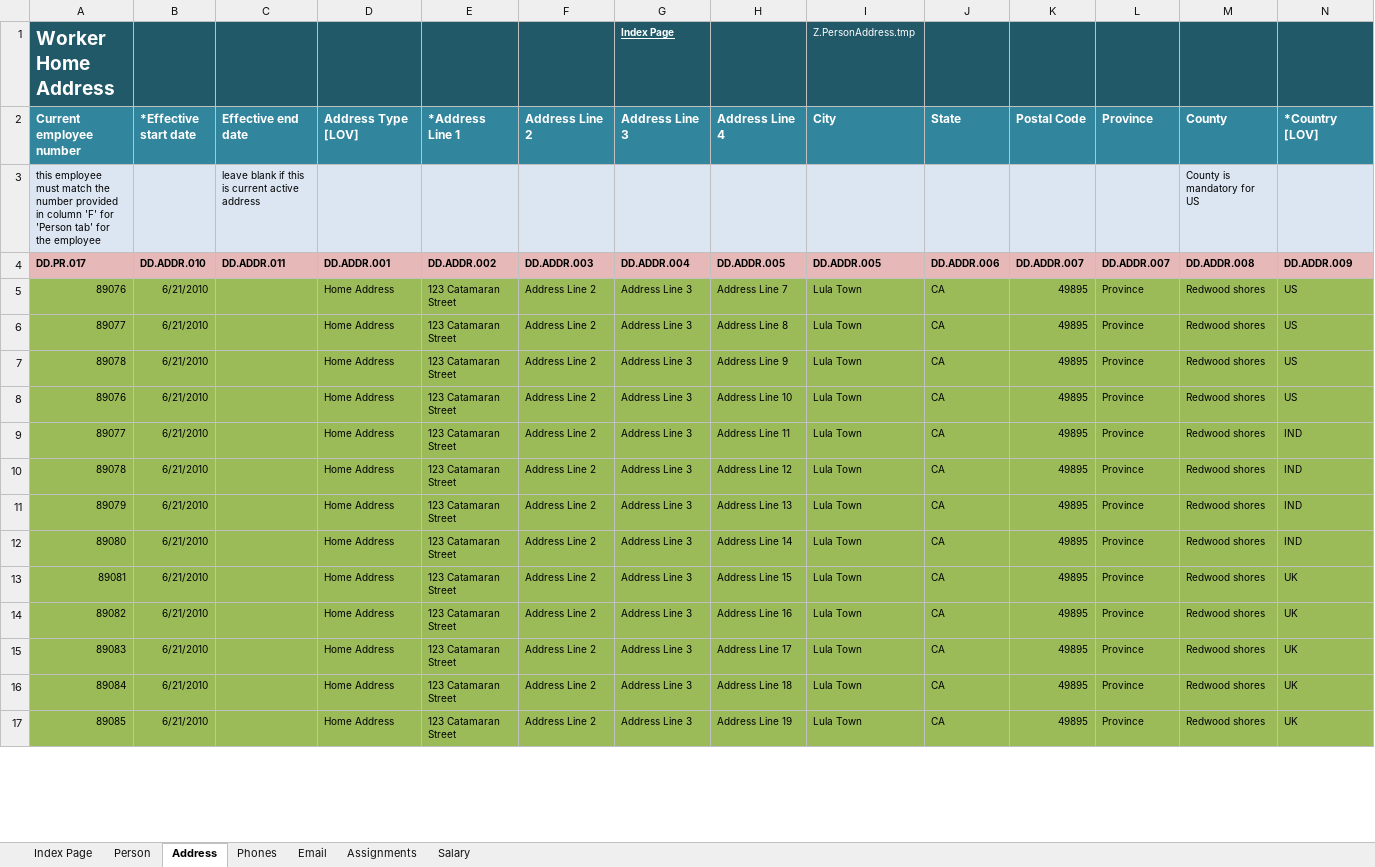
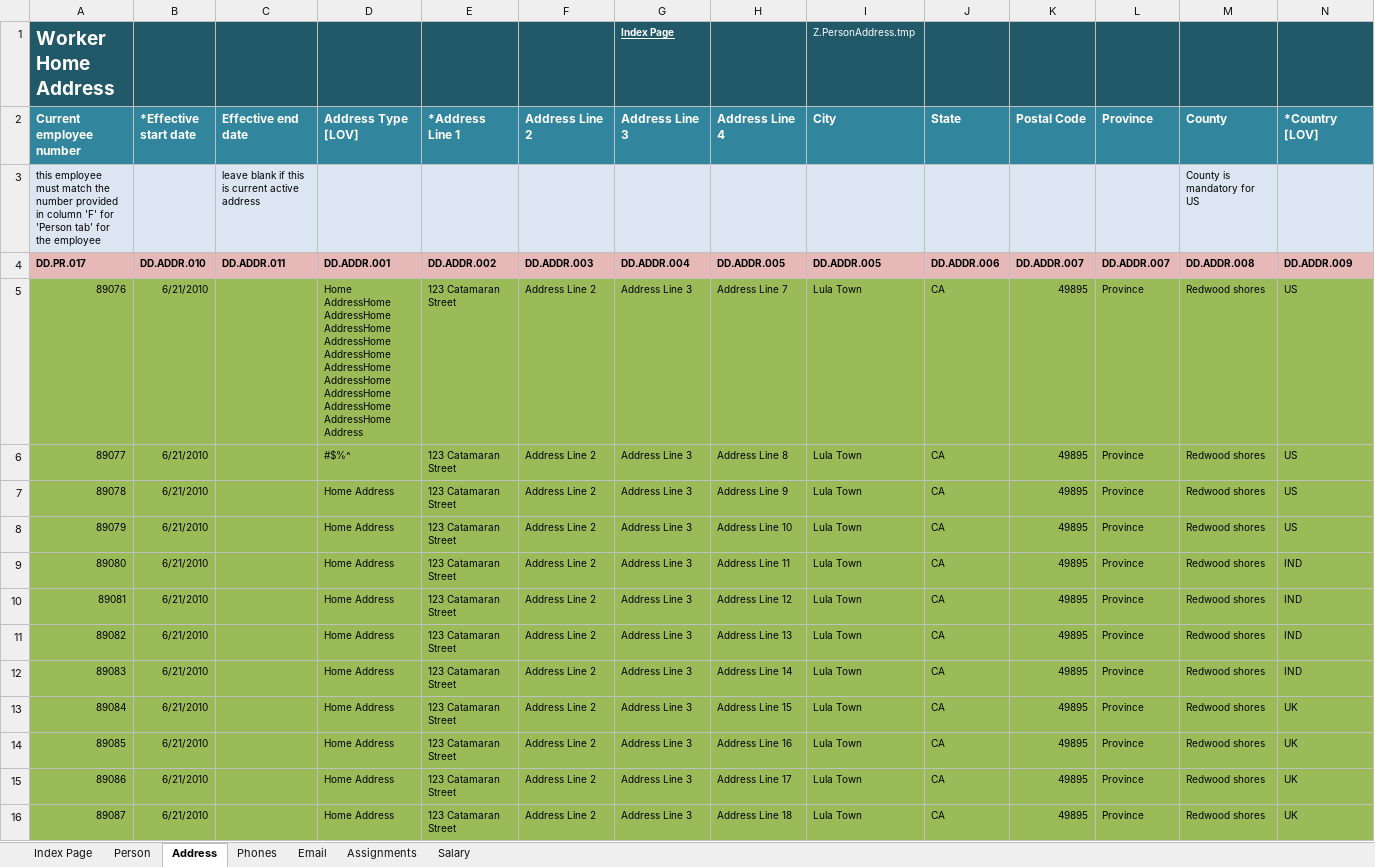
Before and after one commit to infovity/CloudDM, an Excel workbook: Fusion/ETL/Customers/Common/HCM/WorkStructuresMigration/WorkStructure_IFTY_V1_FUSN_R7/data-in/InfovityHCMEmployeesV1.xlsx, sheet Address, drawn as a sheet; only a part is shown; values as stored, in another font and other column widths than the file's, no borders; removed rows and columns are numbered as before the commit, all else as after; the diff covers the shown part only; the diff names each change by its address in the sheet, - before the commit and + after, or states it on an @@ line.

```diff
--- a/Fusion/ETL/Customers/Common/HCM/WorkStructuresMigration/WorkStructure_IFTY_V1_FUSN_R7/data-in/InfovityHCMEmployeesV1.xlsx (sheet Address)
+++ b/Fusion/ETL/Customers/Common/HCM/WorkStructuresMigration/WorkStructure_IFTY_V1_FUSN_R7/data-in/InfovityHCMEmployeesV1.xlsx (sheet Address)
-D5 (Address Type [LOV]): Home Address
+D5 (Address Type [LOV]): Home AddressHome AddressHome AddressHome AddressHome AddressHome AddressHome AddressHome AddressHome AddressHome AddressHome Address
-D6 (Address Type [LOV]): Home Address
+D6 (Address Type [LOV]): #$%^
-row 8: 89076 | 6/21/2010 |  | Home Address | 123 Catamaran Street | Address Line 2 | Address Line 3 | Address Line 10 | Lula Town | CA | 49895 | Province | Redwood shores | US
-row 9: 89077 | 6/21/2010 |  | Home Address | 123 Catamaran Street | Address Line 2 | Address Line 3 | Address Line 11 | Lula Town | CA | 49895 | Province | Redwood shores | IND
-row 10: 89078 | 6/21/2010 |  | Home Address | 123 Catamaran Street | Address Line 2 | Address Line 3 | Address Line 12 | Lula Town | CA | 49895 | Province | Redwood shores | IND
-H8 (Address Line 4): Address Line 13
+H8 (Address Line 4): Address Line 10
-N8 (*Country [LOV]): IND
+N8 (*Country [LOV]): US
-H9 (Address Line 4): Address Line 14
+H9 (Address Line 4): Address Line 11
-H10 (Address Line 4): Address Line 15
+H10 (Address Line 4): Address Line 12
-N10:N12 (*Country [LOV]): UK
+N10:N12 (*Country [LOV]): IND
-H11 (Address Line 4): Address Line 16
+H11 (Address Line 4): Address Line 13
-H12 (Address Line 4): Address Line 17
+H12 (Address Line 4): Address Line 14
-H13 (Address Line 4): Address Line 18
+H13 (Address Line 4): Address Line 15
-H14 (Address Line 4): Address Line 19
+H14 (Address Line 4): Address Line 16
+row 15: 89086 | 6/21/2010 |  | Home Address | 123 Catamaran Street | Address Line 2 | Address Line 3 | Address Line 17 | Lula Town | CA | 49895 | Province | Redwood shores | UK
+row 16: 89087 | 6/21/2010 |  | Home Address | 123 Catamaran Street | Address Line 2 | Address Line 3 | Address Line 18 | Lula Town | CA | 49895 | Province | Redwood shores | UK
```
Also changed, not shown: 84 added rows and 4 edited cells elsewhere in this sheet, sheet Assignments, sheet Person, sheet Phones, sheet Email, Fusion/ETL/Customers/Common/HCM/WorkStructuresMigration/WorkStructure_IFTY_V1_FUSN_R7/data-in/Fusion_Meta_Source.xlsx, Fusion/ETL/Customers/Common/HCM/WorkStructuresMigration/WorkStructure_IFTY_V1_FUSN_R7/data-in/InfovityHCMAssignments.xlsx, 13 other files.
